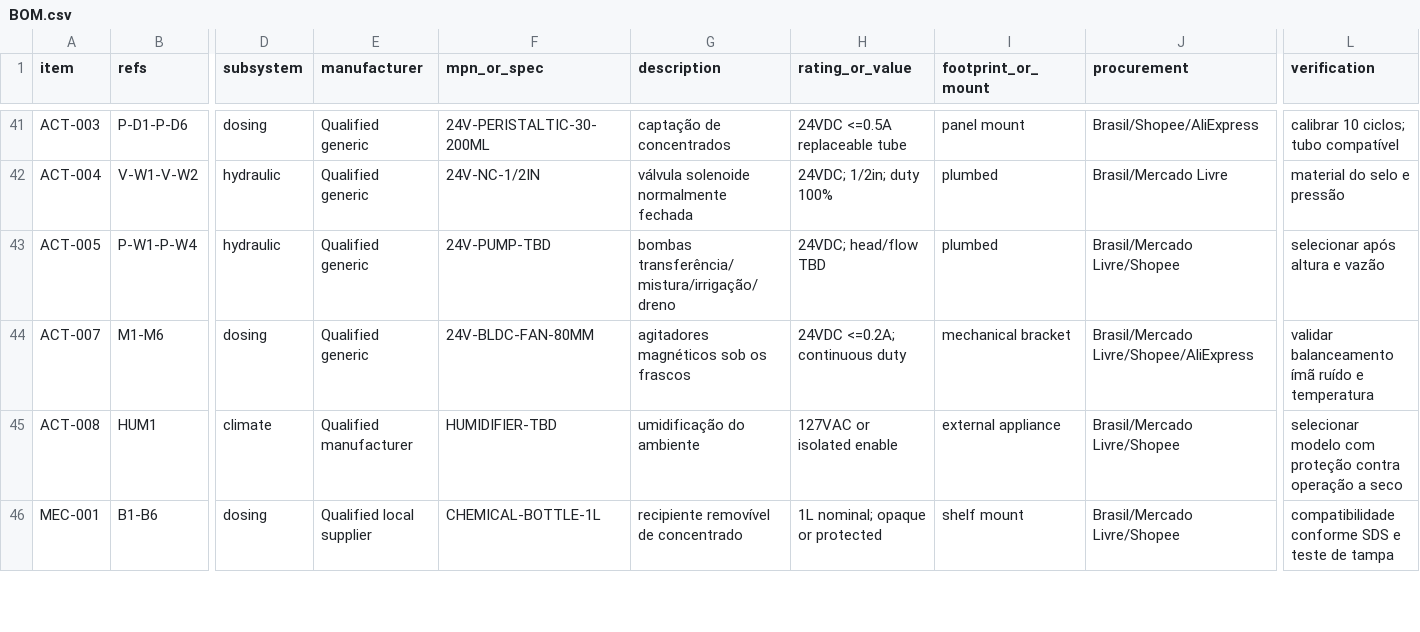
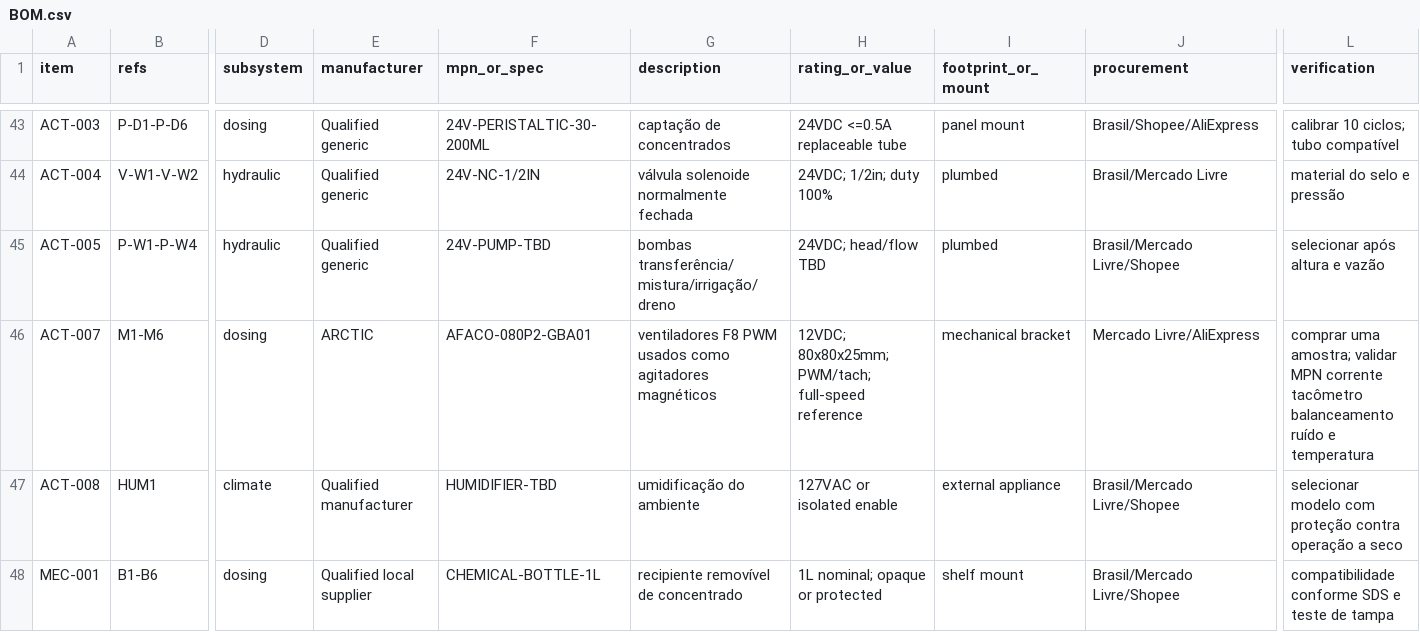
Before and after one commit to berger33/indoor-grow-automation, a CSV file: hardware/controller-rev-a/BOM.csv, drawn as a sheet; only a part is shown, gaps mark what is left out; addresses are those after the commit; the diff covers the shown part only; the diff names each change by its address in the sheet, - before the commit and + after, or states it on an @@ line.

Commit message:
fix(hardware): alinha agitadores magnéticos ao projeto original

```diff
--- a/hardware/controller-rev-a/BOM.csv
+++ b/hardware/controller-rev-a/BOM.csv
-E46 (manufacturer): Qualified generic
+E46 (manufacturer): ARCTIC
-F46 (mpn_or_spec): 24V-BLDC-FAN-80MM
+F46 (mpn_or_spec): AFACO-080P2-GBA01
-G46 (description): agitadores magnéticos sob os frascos
+G46 (description): ventiladores F8 PWM usados como agitadores magnéticos
-H46 (rating_or_value): 24VDC <=0.2A; continuous duty
+H46 (rating_or_value): 12VDC; 80x80x25mm; PWM/tach; full-speed reference
-J46 (procurement): Brasil/Mercado Livre/Shopee/AliExpress
+J46 (procurement): Mercado Livre/AliExpress
-L46 (verification): validar balanceamento ímã ruído e…
+L46 (verification): comprar uma amostra; validar MPN corrente tacômetro balanceamento ruído e…
```
Also changed, not shown: 4 added rows and 2 edited cells elsewhere in this file, hardware/controller-rev-a/io-map.csv, hardware/controller-rev-a/netlist.csv, 1 other file.
